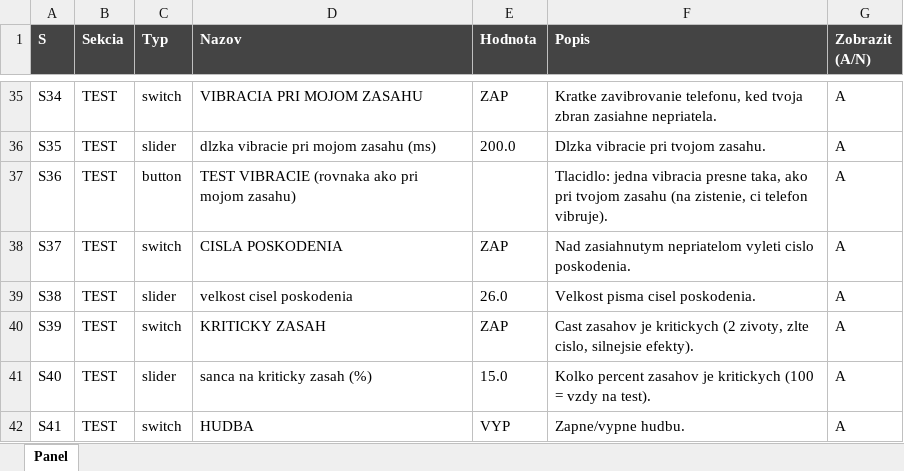
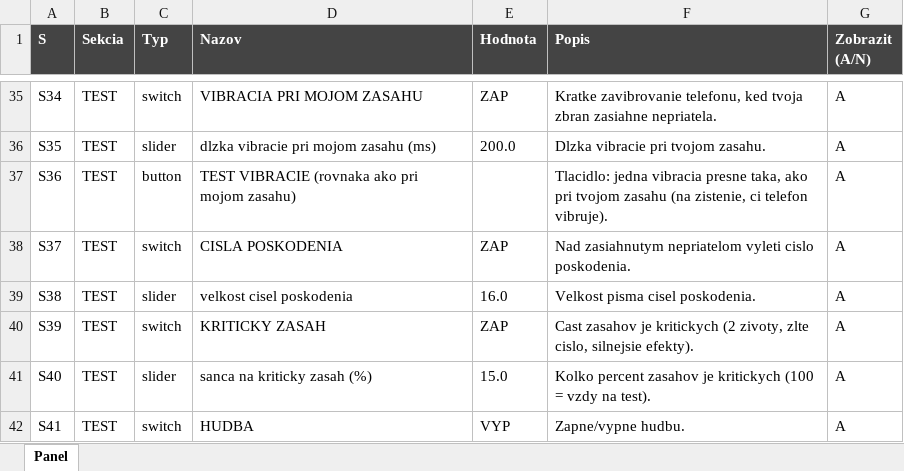
Before and after one commit to belispav/slavs, an Excel workbook: PANEL_prvky.xlsx, sheet Panel, drawn as a sheet; only a part is shown, gaps mark what is left out; values as stored, in another font and other column widths than the file's, no borders; conditional formats not drawn; the diff names each change by its address in the sheet, - before the commit and + after, or states it on an @@ line.

```diff
--- a/PANEL_prvky.xlsx (sheet Panel)
+++ b/PANEL_prvky.xlsx (sheet Panel)
-E39 (Hodnota): 26.0
+E39 (Hodnota): 16.0
```
Also changed, not shown: 4 other files.
